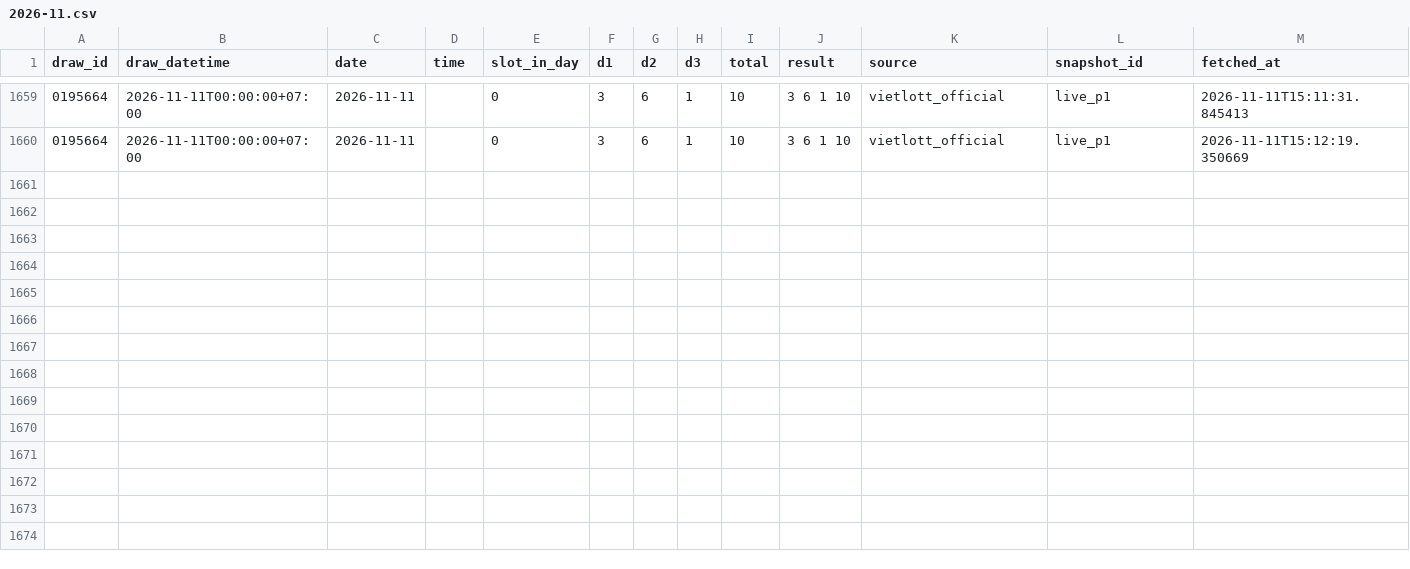
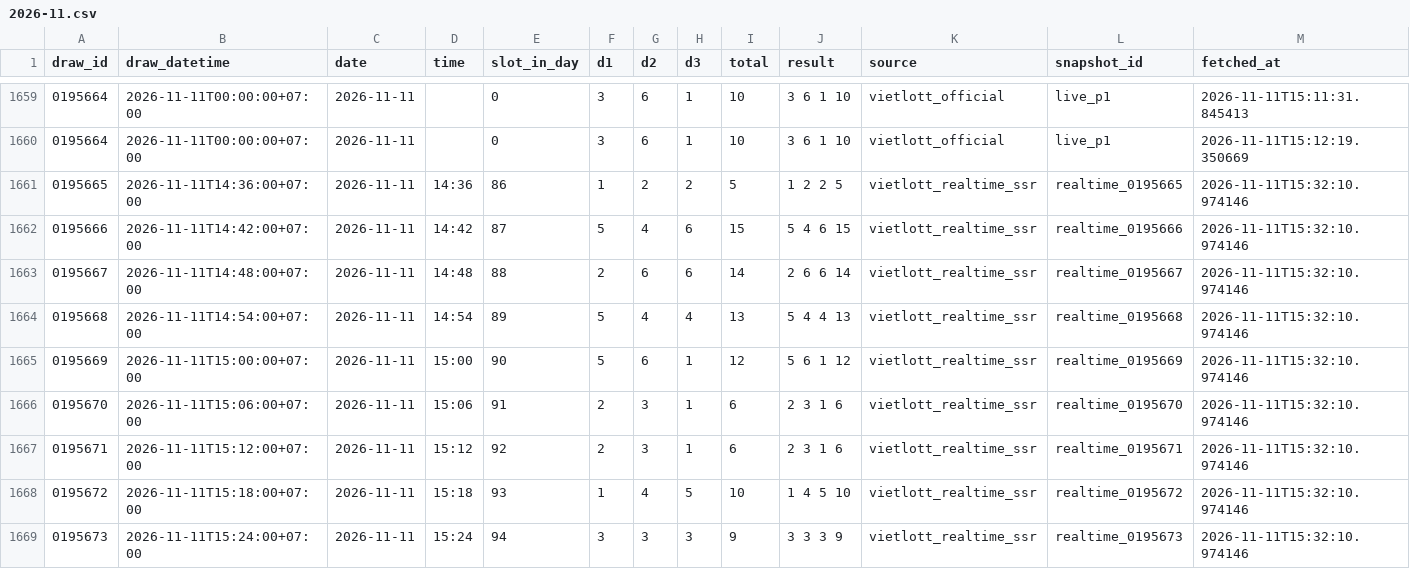
Before and after one commit to nguyencong97/bingo18-analytics, a CSV file: data/2026-11.csv, drawn as a sheet; only a part is shown, gaps mark what is left out; rows hold the shown columns only; the diff names each change by its address in the sheet, - before the commit and + after, or states it on an @@ line.

Commit message:
feat(realtime): add Tier-1 ultrafast SSR scraper from thong-ke-so-trung and strict GAS deduplication

```diff
--- a/data/2026-11.csv
+++ b/data/2026-11.csv
+row 1661: 0195665 | 2026-11-11T14:36:00+07:00 | 2026-11-11 | 14:36 | 86 | 1 | 2 | 2 | 5 | 1 2 2 5 | vietlott_realtime_ssr | realtime_0195665 | 2026-11-11T15:32:10.974146
+row 1662: 0195666 | 2026-11-11T14:42:00+07:00 | 2026-11-11 | 14:42 | 87 | 5 | 4 | 6 | 15 | 5 4 6 15 | vietlott_realtime_ssr | realtime_0195666 | 2026-11-11T15:32:10.974146
+row 1663: 0195667 | 2026-11-11T14:48:00+07:00 | 2026-11-11 | 14:48 | 88 | 2 | 6 | 6 | 14 | 2 6 6 14 | vietlott_realtime_ssr | realtime_0195667 | 2026-11-11T15:32:10.974146
+row 1664: 0195668 | 2026-11-11T14:54:00+07:00 | 2026-11-11 | 14:54 | 89 | 5 | 4 | 4 | 13 | 5 4 4 13 | vietlott_realtime_ssr | realtime_0195668 | 2026-11-11T15:32:10.974146
+row 1665: 0195669 | 2026-11-11T15:00:00+07:00 | 2026-11-11 | 15:00 | 90 | 5 | 6 | 1 | 12 | 5 6 1 12 | vietlott_realtime_ssr | realtime_0195669 | 2026-11-11T15:32:10.974146
+row 1666: 0195670 | 2026-11-11T15:06:00+07:00 | 2026-11-11 | 15:06 | 91 | 2 | 3 | 1 | 6 | 2 3 1 6 | vietlott_realtime_ssr | realtime_0195670 | 2026-11-11T15:32:10.974146
+row 1667: 0195671 | 2026-11-11T15:12:00+07:00 | 2026-11-11 | 15:12 | 92 | 2 | 3 | 1 | 6 | 2 3 1 6 | vietlott_realtime_ssr | realtime_0195671 | 2026-11-11T15:32:10.974146
+row 1668: 0195672 | 2026-11-11T15:18:00+07:00 | 2026-11-11 | 15:18 | 93 | 1 | 4 | 5 | 10 | 1 4 5 10 | vietlott_realtime_ssr | realtime_0195672 | 2026-11-11T15:32:10.974146
+row 1669: 0195673 | 2026-11-11T15:24:00+07:00 | 2026-11-11 | 15:24 | 94 | 3 | 3 | 3 | 9 | 3 3 3 9 | vietlott_realtime_ssr | realtime_0195673 | 2026-11-11T15:32:10.974146
```
Also changed, not shown: 8 other files.
